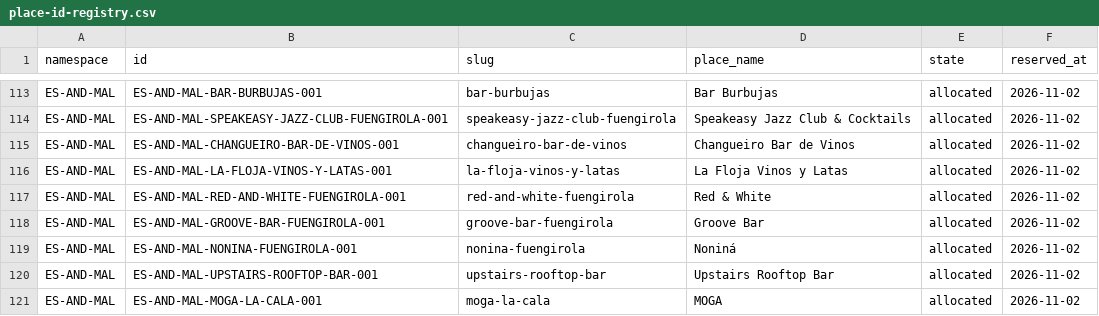
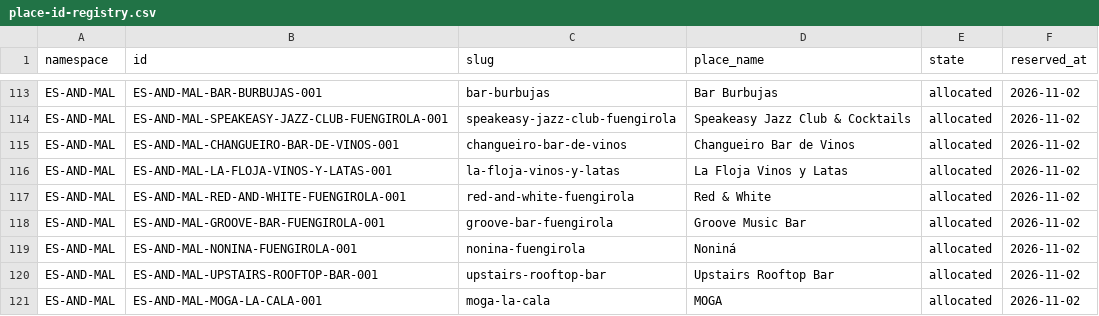
Before and after one commit to thomasericolesen/callemilano, a CSV file: data/place-id-registry.csv, drawn as a sheet; only a part is shown, gaps mark what is left out.

```diff
--- a/data/place-id-registry.csv
+++ b/data/place-id-registry.csv
@@ -117,3 +117,3 @@ ES-AND-MAL,ES-AND-MAL-LA-FLOJA-VINOS-Y-LATAS-001,la-floja-vinos-y-latas,La Floja
 ES-AND-MAL,ES-AND-MAL-RED-AND-WHITE-FUENGIROLA-001,red-and-white-fuengirola,Red & White,allocated,2026-11-02
-ES-AND-MAL,ES-AND-MAL-GROOVE-BAR-FUENGIROLA-001,groove-bar-fuengirola,Groove Bar,allocated,2026-11-02
+ES-AND-MAL,ES-AND-MAL-GROOVE-BAR-FUENGIROLA-001,groove-bar-fuengirola,Groove Music Bar,allocated,2026-11-02
 ES-AND-MAL,ES-AND-MAL-NONINA-FUENGIROLA-001,nonina-fuengirola,Noniná,allocated,2026-11-02
```
Also changed, not shown: data/place-catalog.csv, 6 other files.
